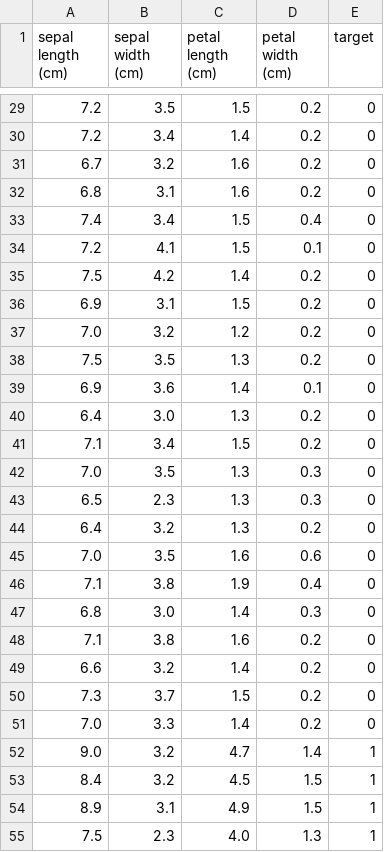
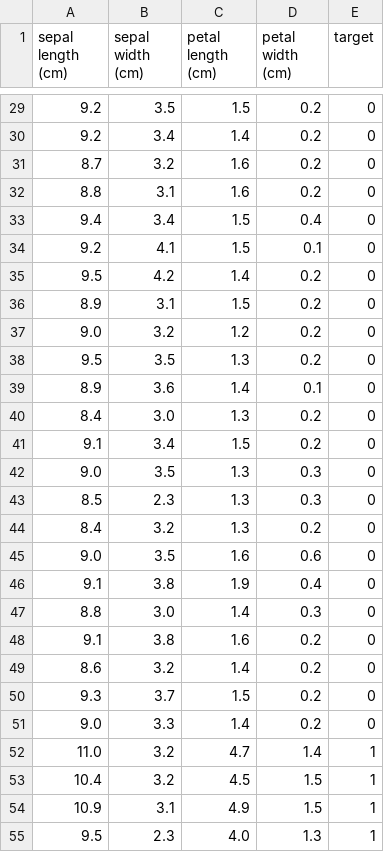
Before and after one commit to MarkyMan4/data-explorer, a CSV file: data_files/transformed_iris_data.csv, drawn as a sheet; only a part is shown, gaps mark what is left out; the diff covers the shown part only.

```diff
--- a/data_files/transformed_iris_data.csv
+++ b/data_files/transformed_iris_data.csv
@@ -29,27 +29,27 @@ sepal length (cm),sepal width (cm),petal length (cm),petal width (cm),target
-7.2,3.5,1.5,0.2,0
-7.2,3.4,1.4,0.2,0
-6.7,3.2,1.6,0.2,0
-6.8,3.1,1.6,0.2,0
-7.4,3.4,1.5,0.4,0
-7.2,4.1,1.5,0.1,0
-7.5,4.2,1.4,0.2,0
-6.9,3.1,1.5,0.2,0
-7.0,3.2,1.2,0.2,0
-7.5,3.5,1.3,0.2,0
-6.9,3.6,1.4,0.1,0
-6.4,3.0,1.3,0.2,0
-7.1,3.4,1.5,0.2,0
-7.0,3.5,1.3,0.3,0
-6.5,2.3,1.3,0.3,0
-6.4,3.2,1.3,0.2,0
-7.0,3.5,1.6,0.6,0
-7.1,3.8,1.9,0.4,0
-6.8,3.0,1.4,0.3,0
-7.1,3.8,1.6,0.2,0
-6.6,3.2,1.4,0.2,0
-7.3,3.7,1.5,0.2,0
-7.0,3.3,1.4,0.2,0
-9.0,3.2,4.7,1.4,1
-8.4,3.2,4.5,1.5,1
-8.9,3.1,4.9,1.5,1
-7.5,2.3,4.0,1.3,1
+9.2,3.5,1.5,0.2,0
+9.2,3.4,1.4,0.2,0
+8.7,3.2,1.6,0.2,0
+8.8,3.1,1.6,0.2,0
+9.4,3.4,1.5,0.4,0
+9.2,4.1,1.5,0.1,0
+9.5,4.2,1.4,0.2,0
+8.9,3.1,1.5,0.2,0
+9.0,3.2,1.2,0.2,0
+9.5,3.5,1.3,0.2,0
+8.9,3.6,1.4,0.1,0
+8.4,3.0,1.3,0.2,0
+9.1,3.4,1.5,0.2,0
+9.0,3.5,1.3,0.3,0
+8.5,2.3,1.3,0.3,0
+8.4,3.2,1.3,0.2,0
+9.0,3.5,1.6,0.6,0
+9.1,3.8,1.9,0.4,0
+8.8,3.0,1.4,0.3,0
+9.1,3.8,1.6,0.2,0
+8.6,3.2,1.4,0.2,0
+9.3,3.7,1.5,0.2,0
+9.0,3.3,1.4,0.2,0
+11.0,3.2,4.7,1.4,1
+10.4,3.2,4.5,1.5,1
+10.9,3.1,4.9,1.5,1
+9.5,2.3,4.0,1.3,1
```
Also changed, not shown: 123 edited cells elsewhere in this file, 2 other files.
